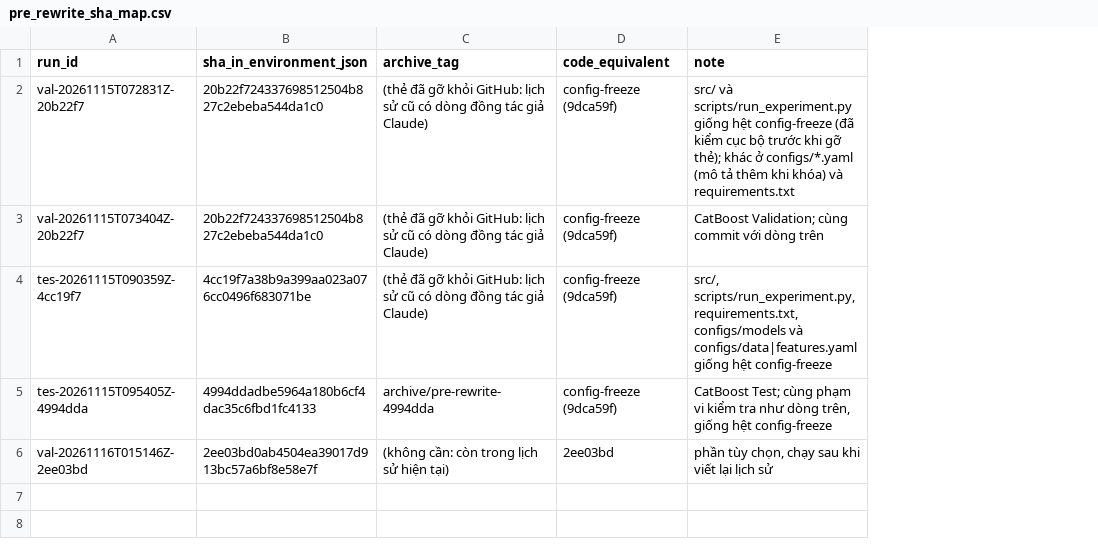
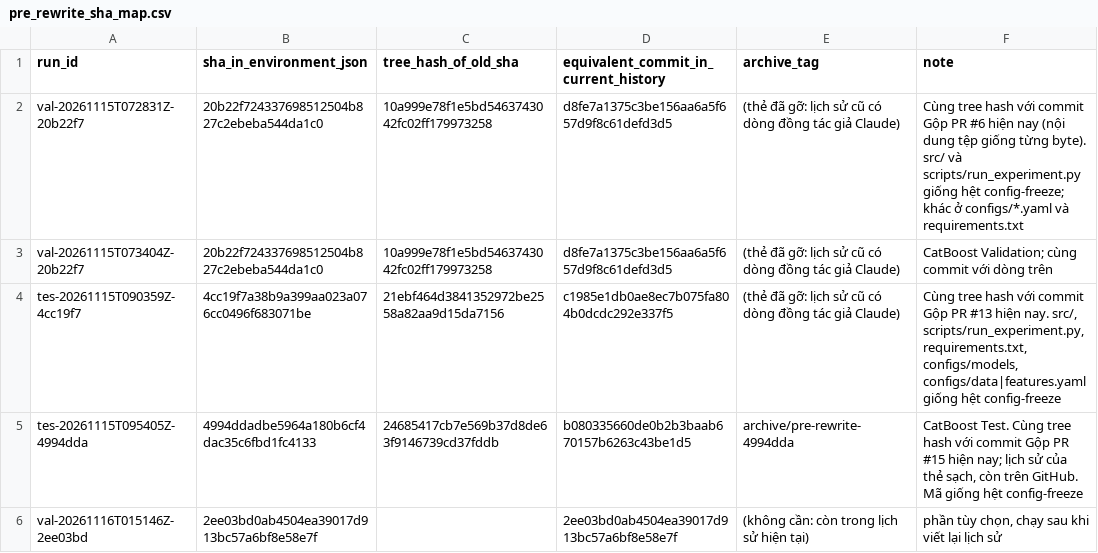
Before and after one commit to haiphamt/IS403.R11-M5-Competition, a CSV file: results/pre_rewrite_sha_map.csv, drawn as a sheet; removed rows and columns are numbered as before the commit, all else as after; the diff names each change by its address in the sheet, - before the commit and + after, or states it on an @@ line.

Commit message:
docs(W09): ánh xạ SHA cũ sang commit tương đương cùng tree hash trong lịch sử hiện tại, thay cho thẻ đã gỡ

```diff
--- a/results/pre_rewrite_sha_map.csv
+++ b/results/pre_rewrite_sha_map.csv
+column C (tree_hash_of_old_sha), rows 2-5: 10a999e78f1e5bd5463743042fc02ff179973258 | 10a999e78f1e5bd5463743042fc02ff179973258 | 21ebf464d3841352972be2558a82aa9d15da7156 | 24685417cb7e569b37d8de63f9146739cd37fddb
+column D, rows 1-6: equivalent_commit_in_current_history | d8fe7a1375c3be156aa6a5f657d9f8c61defd3d5 | d8fe7a1375c3be156aa6a5f657d9f8c61defd3d5 | c1985e1db0ae8ec7b075fa804b0dcdc292e337f5 | b080335660de0b2b3baab670157b6263c43be1d5 | 2ee03bd0ab4504ea39017d913bc57a6bf8e58e7f
-column D (code_equivalent), rows 2-6: config-freeze (9dca59f) | config-freeze (9dca59f) | config-freeze (9dca59f) | config-freeze (9dca59f) | 2ee03bd
-E2:E4 (archive_tag): (thẻ đã gỡ khỏi GitHub: lịch sử…
+E2:E4 (archive_tag): (thẻ đã gỡ: lịch sử…
-F2 (note): src/ và scripts/run_experiment.py giống hệt config-freeze (đã kiểm cục bộ trước khi gỡ thẻ); khác ở configs/*.yaml (mô tả thêm khi khóa) và requirements.txt
+F2 (note): Cùng tree hash với commit Gộp PR #6 hiện nay (nội dung tệp giống từng byte). src/ và scripts/run_experiment.py giống hệt config-freeze; khác ở configs/*.yaml và requirements.txt
-F4 (note): src/, scripts/run_experiment.py, requirements.txt, configs/models và configs/data|features.yaml giống…
+F4 (note): Cùng tree hash với commit Gộp PR #13 hiện nay. src/, scripts/run_experiment.py, requirements.txt, configs/models, configs/data|features.yaml giống…
-F5 (note): CatBoost Test; cùng phạm vi kiểm tra như dòng trên, giống hệt…
+F5 (note): CatBoost Test. Cùng tree hash với commit Gộp PR #15 hiện nay; lịch sử của thẻ sạch, còn trên GitHub. Mã giống hệt…
```
Also changed, not shown: 3 other files.
